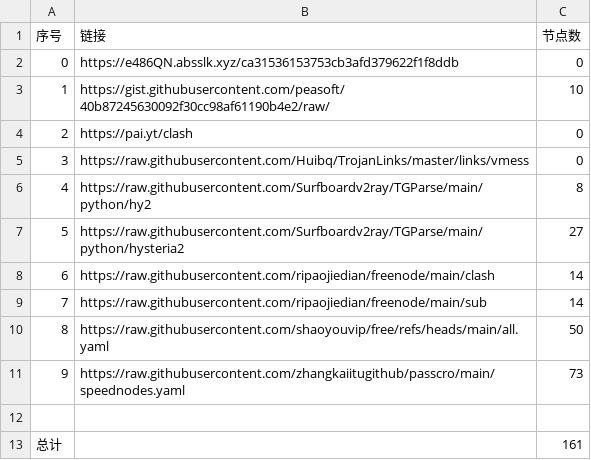
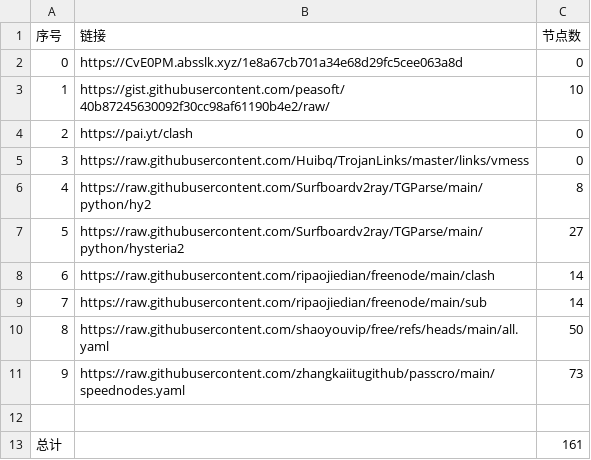
Before and after one commit to san-0595/NoMoreWalls, a CSV file: list_result.csv, drawn as a sheet.

```diff
--- a/list_result.csv
+++ b/list_result.csv
@@ -1,3 +1,3 @@
 序号,链接,节点数
-0,https://e486QN.absslk.xyz/ca31536153753cb3afd379622f1f8ddb,0
+0,https://CvE0PM.absslk.xyz/1e8a67cb701a34e68d29fc5cee063a8d,0
 1,https://gist.githubusercontent.com/peasoft/40b87245630092f30cc98af61190b4e2/raw/,10
```
Also changed, not shown: 16 other files.
